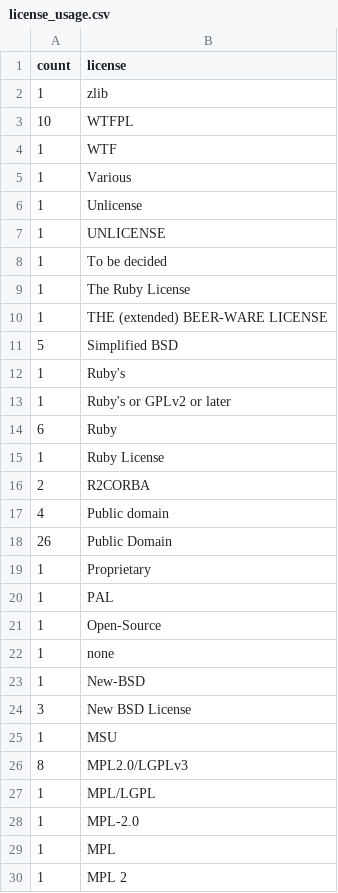
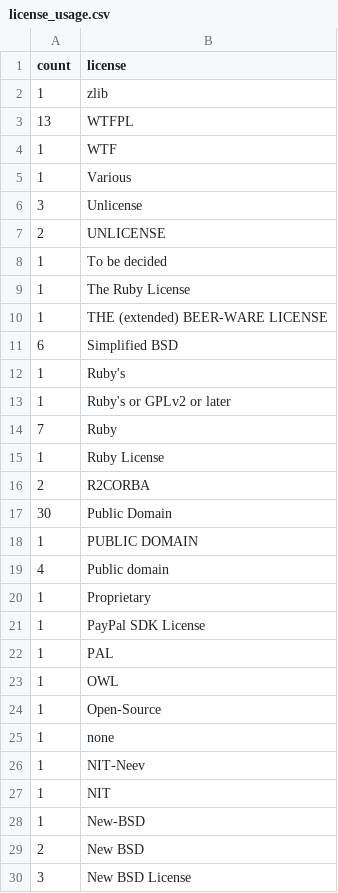
Before and after one commit to bf4/gemproject, a CSV file: license_usage.csv, drawn as a sheet; only a part is shown; the shorter side is filled out with more unchanged rows; the diff covers the shown part only.

Commit message:
Update license usage

```diff
--- a/license_usage.csv
+++ b/license_usage.csv
@@ -2,7 +2,7 @@ count,license
 1,"zlib"
-10,"WTFPL"
+13,"WTFPL"
 1,"WTF"
 1,"Various"
-1,"Unlicense"
-1,"UNLICENSE"
+3,"Unlicense"
+2,"UNLICENSE"
 1,"To be decided"
@@ -10,15 +10,21 @@ count,license
 1,"THE (extended) BEER-WARE LICENSE"
-5,"Simplified BSD"
+6,"Simplified BSD"
 1,"Ruby's"
 1,"Ruby's or GPLv2 or later"
-6,"Ruby"
+7,"Ruby"
 1,"Ruby License"
 2,"R2CORBA"
+30,"Public Domain"
+1,"PUBLIC DOMAIN"
 4,"Public domain"
-26,"Public Domain"
 1,"Proprietary"
+1,"PayPal SDK License"
 1,"PAL"
+1,"OWL"
 1,"Open-Source"
 1,"none"
+1,"NIT-Neev"
+1,"NIT"
 1,"New-BSD"
+2,"New BSD"
 3,"New BSD License"
```
Also changed, not shown: 22 added rows, 2 removed rows, 2 moved rows and 25 edited cells elsewhere in this file.
